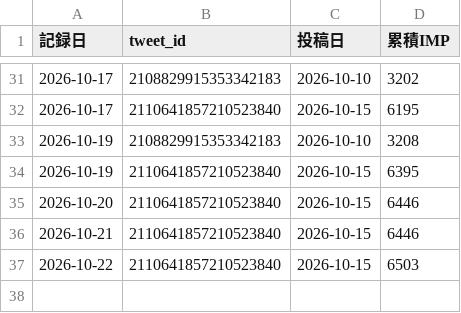
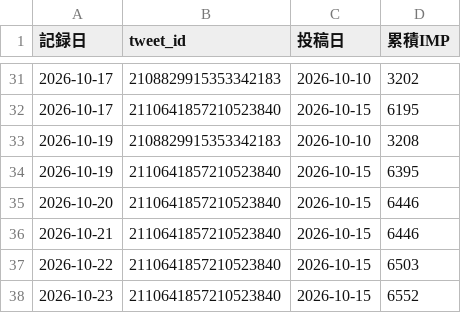
Before and after one commit to useakat/xClaude, a CSV file: logs/w001_imp_daily.csv, drawn as a sheet; only a part is shown, gaps mark what is left out; the diff names each change by its address in the sheet, - before the commit and + after, or states it on an @@ line.

Commit message:
report(daily): 10月22日の日報を追加

```diff
--- a/logs/w001_imp_daily.csv
+++ b/logs/w001_imp_daily.csv
+row 38: 2026-10-23 | 2110641857210523840 | 2026-10-15 | 6552
```
Also changed, not shown: 1 other file.
